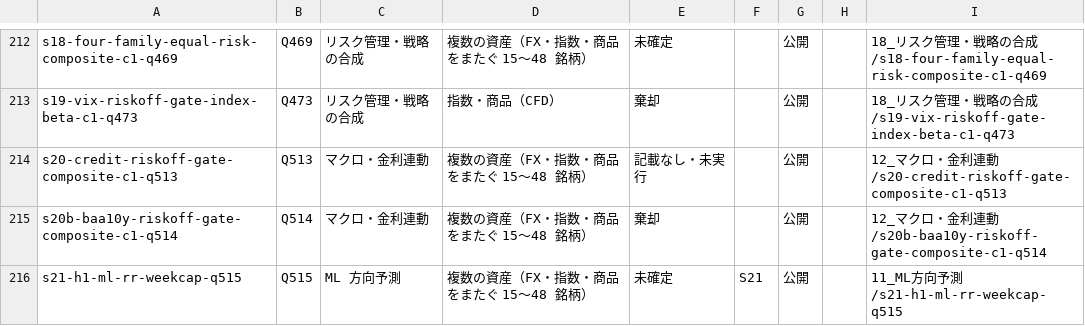
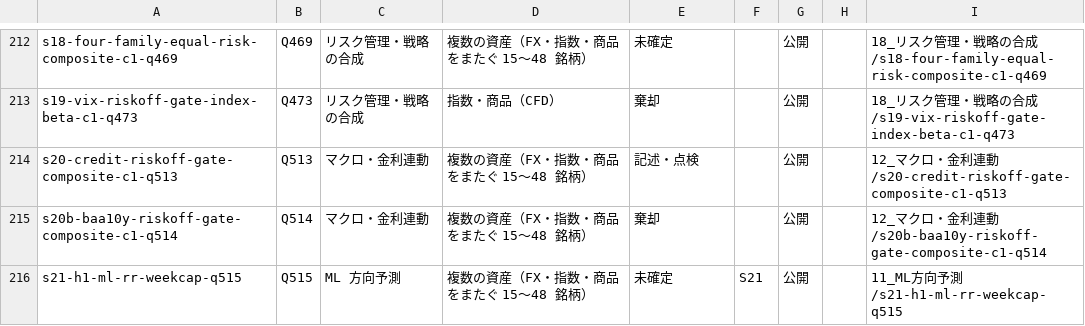
Before and after one commit to tai-chii/systrade-lab, a TSV file: 全件.tsv, drawn as a sheet; only a part is shown, gaps mark what is left out; the diff covers the shown part only.

```diff
--- a/全件.tsv
+++ b/全件.tsv
@@ -213,3 +213,3 @@ s18-four-family-equal-risk-composite-c1-q469	Q469	リスク管理・戦略の合
 s19-vix-riskoff-gate-index-beta-c1-q473	Q473	リスク管理・戦略の合成	指数・商品（CFD）	棄却		公開		18_リスク管理・戦略の合成/s19-vix-riskoff-gate-index-beta-c1-q473
-s20-credit-riskoff-gate-composite-c1-q513	Q513	マクロ・金利連動	複数の資産（FX・指数・商品をまたぐ 15〜48 銘柄）	記載なし・未実行		公開		12_マクロ・金利連動/s20-credit-riskoff-gate-composite-c1-q513
+s20-credit-riskoff-gate-composite-c1-q513	Q513	マクロ・金利連動	複数の資産（FX・指数・商品をまたぐ 15〜48 銘柄）	記述・点検		公開		12_マクロ・金利連動/s20-credit-riskoff-gate-composite-c1-q513
 s20b-baa10y-riskoff-gate-composite-c1-q514	Q514	マクロ・金利連動	複数の資産（FX・指数・商品をまたぐ 15〜48 銘柄）	棄却		公開		12_マクロ・金利連動/s20b-baa10y-riskoff-gate-composite-c1-q514
```
Also changed, not shown: 1 added row, 1 removed row and 4 edited cells elsewhere in this file, 写しの一覧.tsv, 25 other files.
